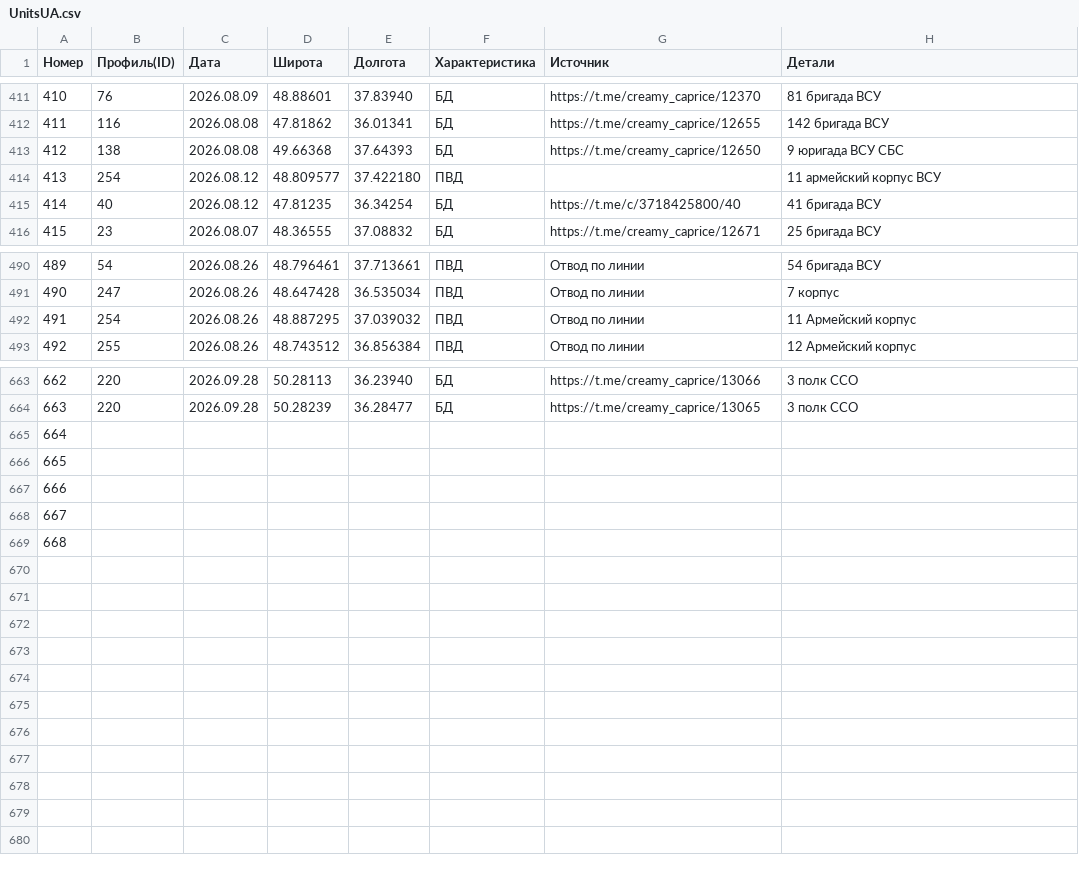
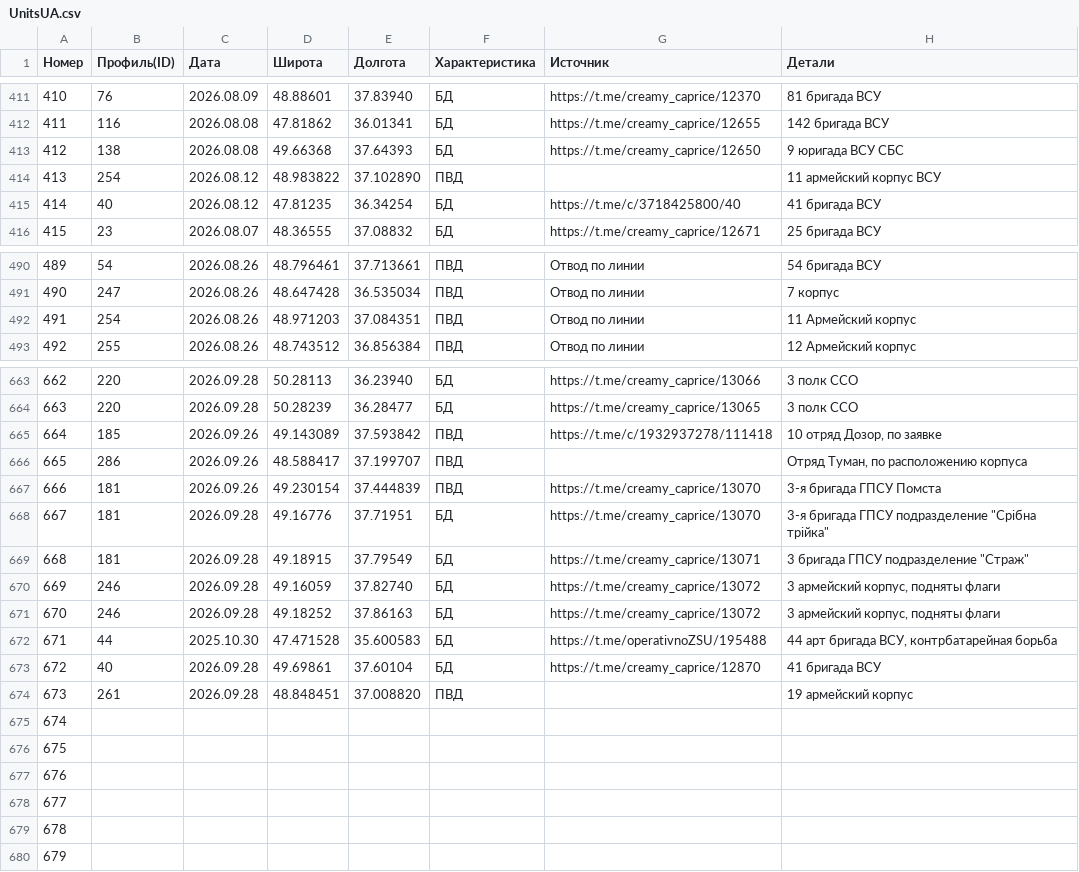
Before and after one commit to creamy-caprice/dataviewer, a CSV file: kml/Geolocations/UnitsUA.csv, drawn as a sheet; only a part is shown, gaps mark what is left out; addresses are those after the commit; the diff names each change by its address in the sheet, - before the commit and + after, or states it on an @@ line.

Commit message:
Add files via upload

```diff
--- a/kml/Geolocations/UnitsUA.csv
+++ b/kml/Geolocations/UnitsUA.csv
-D414 (Широта): 48.809577
+D414 (Широта): 48.983822
-E414 (Долгота): 37.422180
+E414 (Долгота): 37.102890
-D492 (Широта): 48.887295
+D492 (Широта): 48.971203
-E492 (Долгота): 37.039032
+E492 (Долгота): 37.084351
+row 665: 664 | 185 | 2026.09.26 | 49.143089 | 37.593842 | ПВД | https://t.me/c/1932937278/111418 | 10 отряд Дозор, по заявке
+row 666: 665 | 286 | 2026.09.26 | 48.588417 | 37.199707 | ПВД |  | Отряд Туман, по расположению корпуса
+row 667: 666 | 181 | 2026.09.26 | 49.230154 | 37.444839 | ПВД | https://t.me/creamy_caprice/13070 | 3-я бригада ГПСУ Помста
+row 668: 667 | 181 | 2026.09.28 | 49.16776 | 37.71951 | БД | https://t.me/creamy_caprice/13070 | 3-я бригада ГПСУ подразделение "Срібна трійка"
+row 669: 668 | 181 | 2026.09.28 | 49.18915 | 37.79549 | БД | https://t.me/creamy_caprice/13071 | 3 бригада ГПСУ подразделение "Страж"
+row 670: 669 | 246 | 2026.09.28 | 49.16059 | 37.82740 | БД | https://t.me/creamy_caprice/13072 | 3 армейский корпус, подняты флаги
+row 671: 670 | 246 | 2026.09.28 | 49.18252 | 37.86163 | БД | https://t.me/creamy_caprice/13072 | 3 армейский корпус, подняты флаги
+row 672: 671 | 44 | 2025.10.30 | 47.471528 | 35.600583 | БД | https://t.me/operativnoZSU/195488 | 44 арт бригада ВСУ, контрбатарейная борьба
+row 673: 672 | 40 | 2026.09.28 | 49.69861 | 37.60104 | БД | https://t.me/creamy_caprice/12870 | 41 бригада ВСУ
+row 674: 673 | 261 | 2026.09.28 | 48.848451 | 37.008820 | ПВД |  | 19 армейский корпус
@@ column A (Номер) renumbered between rows 675 and 679 @@
+row 680: 679
```
